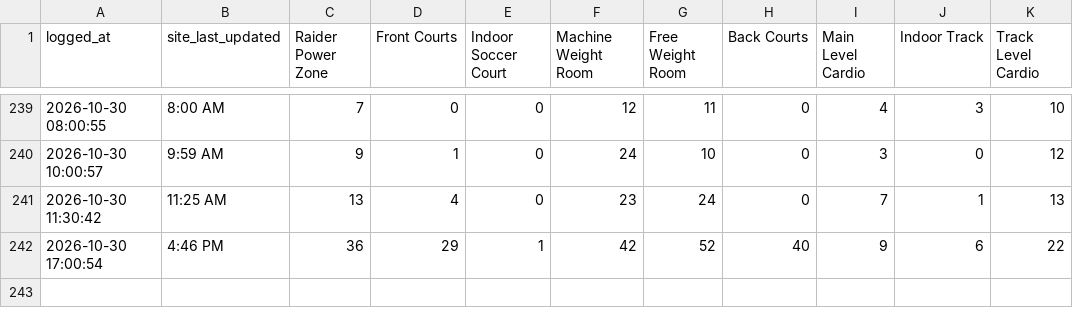
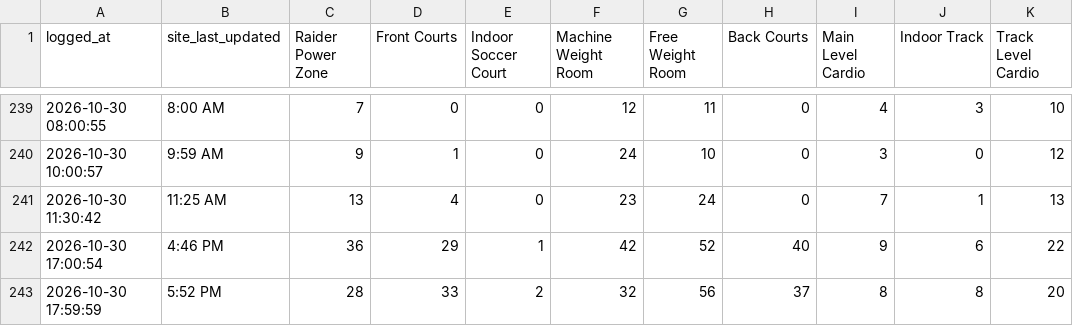
Before and after one commit to KyleM8/RecCountsScraper, a CSV file: rec_counts.csv, drawn as a sheet; only a part is shown, gaps mark what is left out; the diff names each change by its address in the sheet, - before the commit and + after, or states it on an @@ line.

Commit message:
Update rec counts

```diff
--- a/rec_counts.csv
+++ b/rec_counts.csv
+row 243: 2026-10-30 17:59:59 | 5:52 PM | 28 | 33 | 2 | 32 | 56 | 37 | 8 | 8 | 20
```
Also changed, not shown: 1 other file.
